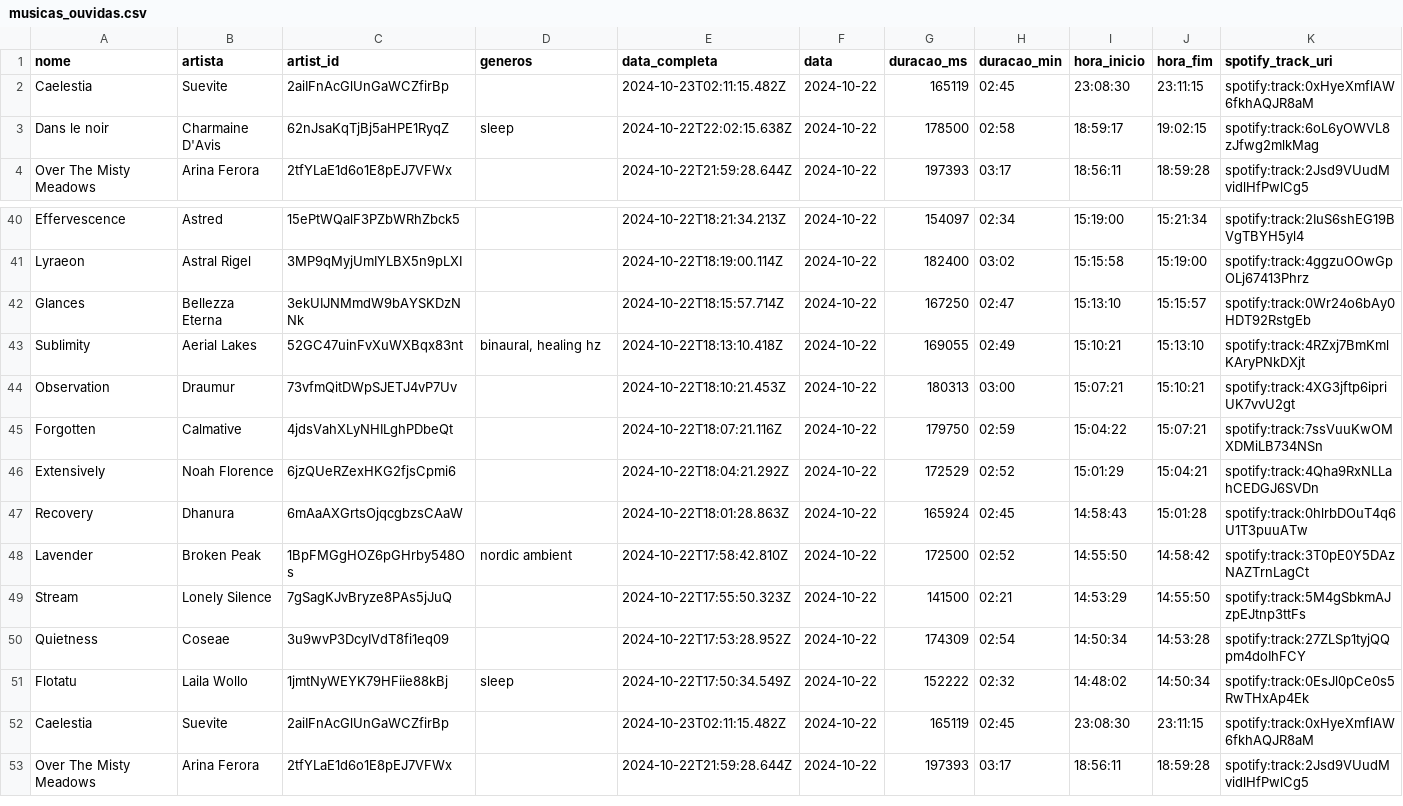
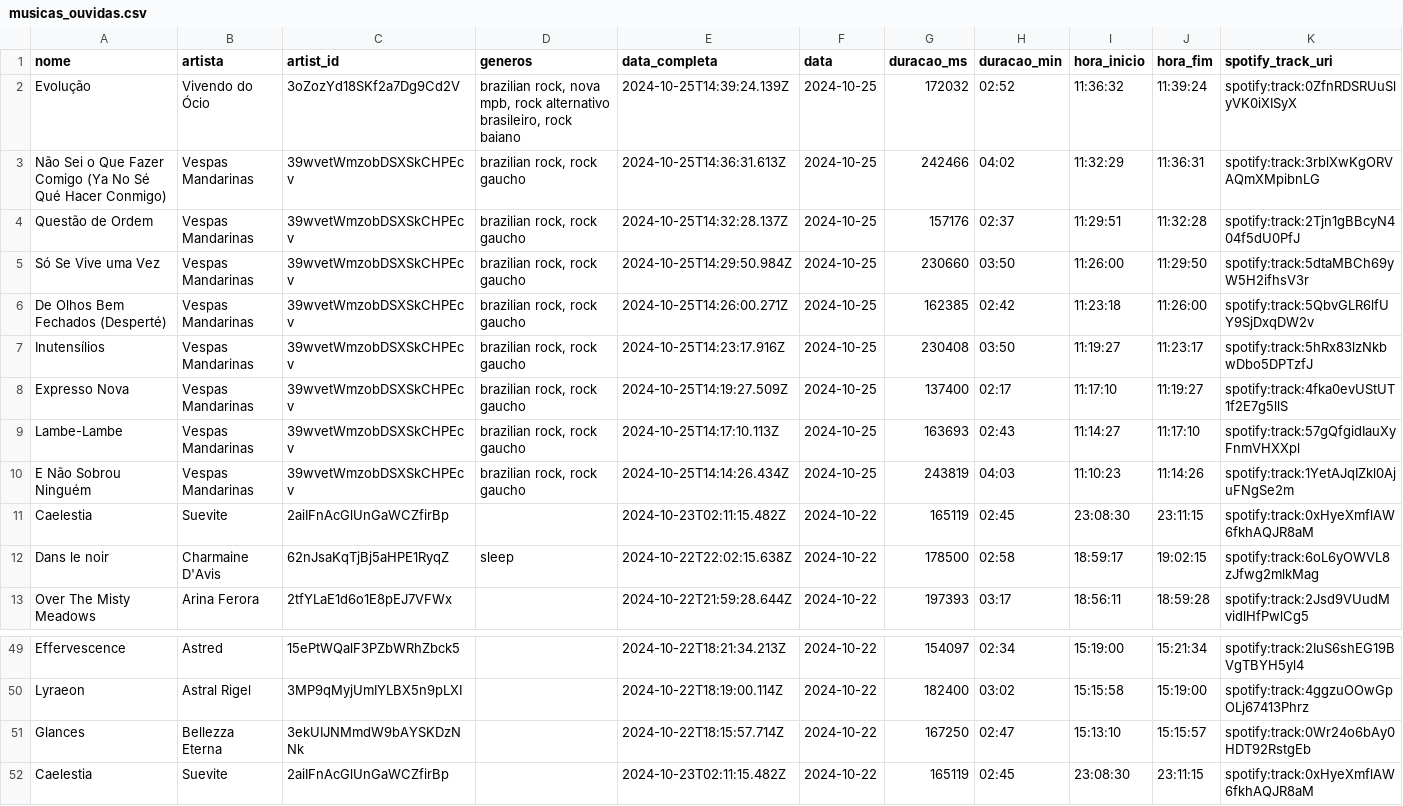
Before and after one commit to Sissaz/spotify, a CSV file: src/assets/musicas_ouvidas.csv, drawn as a sheet; only a part is shown, gaps mark what is left out; the shorter side is filled out with more unchanged rows; removed rows and columns are numbered as before the commit, all else as after; rows hold the shown columns only; the diff names each change by its address in the sheet, - before the commit and + after, or states it on an @@ line.

```diff
--- a/src/assets/musicas_ouvidas.csv
+++ b/src/assets/musicas_ouvidas.csv
+row 2: Evolução | Vivendo do Ócio | 3oZozYd18SKf2a7Dg9Cd2V | brazilian rock, nova mpb, rock alternativo brasileiro, rock baiano | 2024-10-25T14:39:24.139Z | 2024-10-25 | 172032 | 02:52 | 11:36:32 | 11:39:24 | spotify:track:0ZfnRDSRUuSlyVK0iXISyX
+row 3: Não Sei o Que Fazer Comigo (Ya No Sé Qué Hacer Conmigo) | Vespas Mandarinas | 39wvetWmzobDSXSkCHPEcv | brazilian rock, rock gaucho | 2024-10-25T14:36:31.613Z | 2024-10-25 | 242466 | 04:02 | 11:32:29 | 11:36:31 | spotify:track:3rblXwKgORVAQmXMpibnLG
+row 4: Questão de Ordem | Vespas Mandarinas | 39wvetWmzobDSXSkCHPEcv | brazilian rock, rock gaucho | 2024-10-25T14:32:28.137Z | 2024-10-25 | 157176 | 02:37 | 11:29:51 | 11:32:28 | spotify:track:2Tjn1gBBcyN404f5dU0PfJ
+row 5: Só Se Vive uma Vez | Vespas Mandarinas | 39wvetWmzobDSXSkCHPEcv | brazilian rock, rock gaucho | 2024-10-25T14:29:50.984Z | 2024-10-25 | 230660 | 03:50 | 11:26:00 | 11:29:50 | spotify:track:5dtaMBCh69yW5H2ifhsV3r
+row 6: De Olhos Bem Fechados (Desperté) | Vespas Mandarinas | 39wvetWmzobDSXSkCHPEcv | brazilian rock, rock gaucho | 2024-10-25T14:26:00.271Z | 2024-10-25 | 162385 | 02:42 | 11:23:18 | 11:26:00 | spotify:track:5QbvGLR6lfUY9SjDxqDW2v
+row 7: Inutensílios | Vespas Mandarinas | 39wvetWmzobDSXSkCHPEcv | brazilian rock, rock gaucho | 2024-10-25T14:23:17.916Z | 2024-10-25 | 230408 | 03:50 | 11:19:27 | 11:23:17 | spotify:track:5hRx83lzNkbwDbo5DPTzfJ
+row 8: Expresso Nova | Vespas Mandarinas | 39wvetWmzobDSXSkCHPEcv | brazilian rock, rock gaucho | 2024-10-25T14:19:27.509Z | 2024-10-25 | 137400 | 02:17 | 11:17:10 | 11:19:27 | spotify:track:4fka0evUStUT1f2E7g5llS
+row 9: Lambe-Lambe | Vespas Mandarinas | 39wvetWmzobDSXSkCHPEcv | brazilian rock, rock gaucho | 2024-10-25T14:17:10.113Z | 2024-10-25 | 163693 | 02:43 | 11:14:27 | 11:17:10 | spotify:track:57gQfgidIauXyFnmVHXXpl
+row 10: E Não Sobrou Ninguém | Vespas Mandarinas | 39wvetWmzobDSXSkCHPEcv | brazilian rock, rock gaucho | 2024-10-25T14:14:26.434Z | 2024-10-25 | 243819 | 04:03 | 11:10:23 | 11:14:26 | spotify:track:1YetAJqIZkl0AjuFNgSe2m
@@ row 43 moved to row 89: Sublimity @@
-row 44: Observation | Draumur | 73vfmQitDWpSJETJ4vP7Uv |  | 2024-10-22T18:10:21.453Z | 2024-10-22 | 180313 | 03:00 | 15:07:21 | 15:10:21 | spotify:track:4XG3jftp6ipriUK7vvU2gt
-row 45: Forgotten | Calmative | 4jdsVahXLyNHILghPDbeQt |  | 2024-10-22T18:07:21.116Z | 2024-10-22 | 179750 | 02:59 | 15:04:22 | 15:07:21 | spotify:track:7ssVuuKwOMXDMiLB734NSn
-row 46: Extensively | Noah Florence | 6jzQUeRZexHKG2fjsCpmi6 |  | 2024-10-22T18:04:21.292Z | 2024-10-22 | 172529 | 02:52 | 15:01:29 | 15:04:21 | spotify:track:4Qha9RxNLLahCEDGJ6SVDn
-row 47: Recovery | Dhanura | 6mAaAXGrtsOjqcgbzsCAaW |  | 2024-10-22T18:01:28.863Z | 2024-10-22 | 165924 | 02:45 | 14:58:43 | 15:01:28 | spotify:track:0hlrbDOuT4q6U1T3puuATw
@@ row 48 moved to row 94: Lavender @@
-row 49: Stream | Lonely Silence | 7gSagKJvBryze8PAs5jJuQ |  | 2024-10-22T17:55:50.323Z | 2024-10-22 | 141500 | 02:21 | 14:53:29 | 14:55:50 | spotify:track:5M4gSbkmAJzpEJtnp3ttFs
-row 50: Quietness | Coseae | 3u9wvP3DcyIVdT8fi1eq09 |  | 2024-10-22T17:53:28.952Z | 2024-10-22 | 174309 | 02:54 | 14:50:34 | 14:53:28 | spotify:track:27ZLSp1tyjQQpm4doIhFCY
@@ row 51 moved to row 97: Flotatu @@
```
